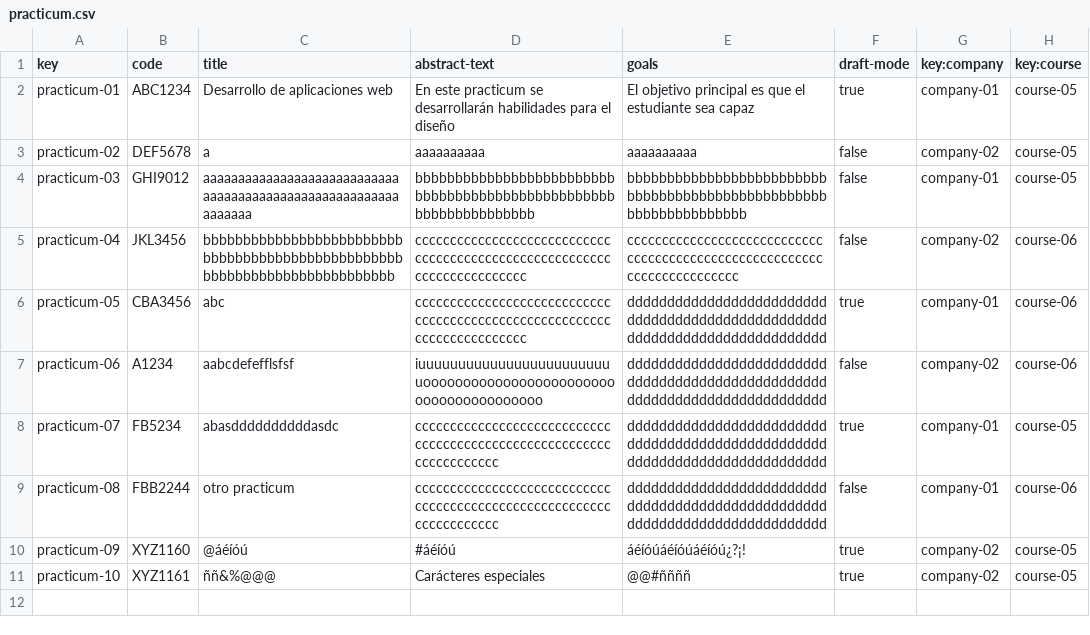
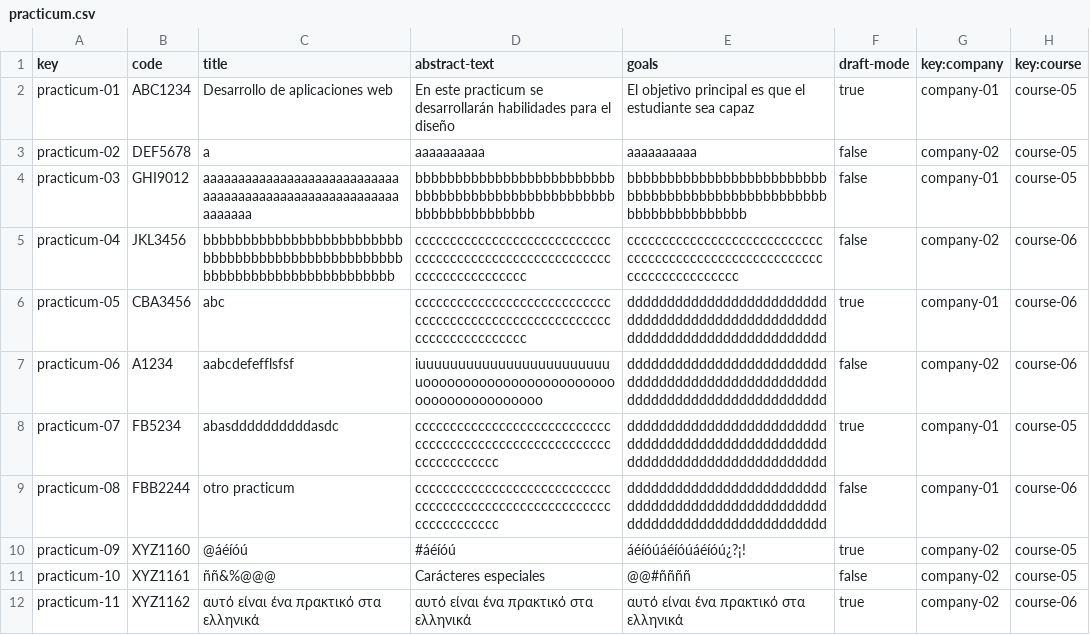
Before and after one commit to albert011/c1.03.14, a CSV file: src/main/webapp/WEB-INF/resources/sample-data/practicum.csv, drawn as a sheet.

```diff
--- a/src/main/webapp/WEB-INF/resources/sample-data/practicum.csv
+++ b/src/main/webapp/WEB-INF/resources/sample-data/practicum.csv
@@ -10,2 +10,3 @@ practicum-08,FBB2244,otro practicum,cccccccccccccccccccccccccccccccccccccccccccc
 practicum-09,XYZ1160,@áéíóú,#áéíóú,áéíóúáéíóúáéíóú¿?¡!,true,company-02,course-05
-practicum-10,XYZ1161,ññ&%@@@,Carácteres especiales,@@#ññññ,true,company-02,course-05
+practicum-10,XYZ1161,ññ&%@@@,Carácteres especiales,@@#ññññ,false,company-02,course-05
+practicum-11,XYZ1162,αυτό είναι ένα πρακτικό στα ελληνικά,αυτό είναι ένα πρακτικό στα ελληνικά,αυτό είναι ένα πρακτικό στα ελληνικά,true,company-02,course-06
```
Also changed, not shown: src/main/webapp/WEB-INF/resources/sample-data/practicum-session.csv, 6 other files.
